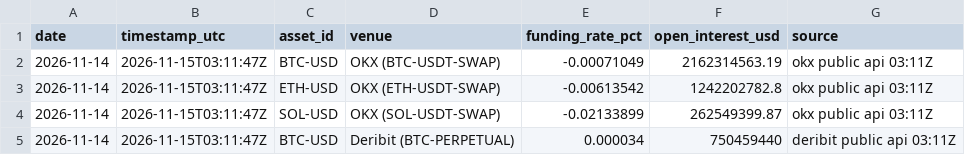
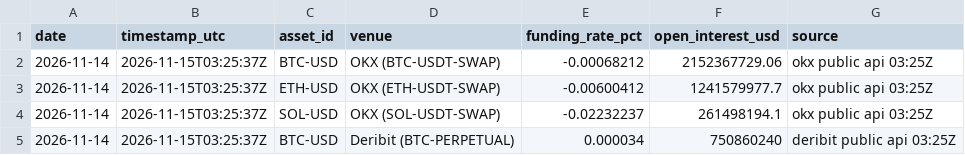
Before and after one commit to 7324136828/market_watcher, a CSV file: data/crypto_derivatives.csv, drawn as a sheet.

```diff
--- a/data/crypto_derivatives.csv
+++ b/data/crypto_derivatives.csv
@@ -1,5 +1,5 @@
 date,timestamp_utc,asset_id,venue,funding_rate_pct,open_interest_usd,source
-2026-11-14,2026-11-15T03:11:47Z,BTC-USD,OKX (BTC-USDT-SWAP),-0.00071049,2162314563.19,okx public api 03:11Z
-2026-11-14,2026-11-15T03:11:47Z,ETH-USD,OKX (ETH-USDT-SWAP),-0.00613542,1242202782.8,okx public api 03:11Z
-2026-11-14,2026-11-15T03:11:47Z,SOL-USD,OKX (SOL-USDT-SWAP),-0.02133899,262549399.87,okx public api 03:11Z
-2026-11-14,2026-11-15T03:11:47Z,BTC-USD,Deribit (BTC-PERPETUAL),0.000034,750459440,deribit public api 03:11Z
+2026-11-14,2026-11-15T03:25:37Z,BTC-USD,OKX (BTC-USDT-SWAP),-0.00068212,2152367729.06,okx public api 03:25Z
+2026-11-14,2026-11-15T03:25:37Z,ETH-USD,OKX (ETH-USDT-SWAP),-0.00600412,1241579977.7,okx public api 03:25Z
+2026-11-14,2026-11-15T03:25:37Z,SOL-USD,OKX (SOL-USDT-SWAP),-0.02232237,261498194.1,okx public api 03:25Z
+2026-11-14,2026-11-15T03:25:37Z,BTC-USD,Deribit (BTC-PERPETUAL),0.000034,750860240,deribit public api 03:25Z
```
Also changed, not shown: data/alerts.csv, data/illiquid.csv, 7 other files.
